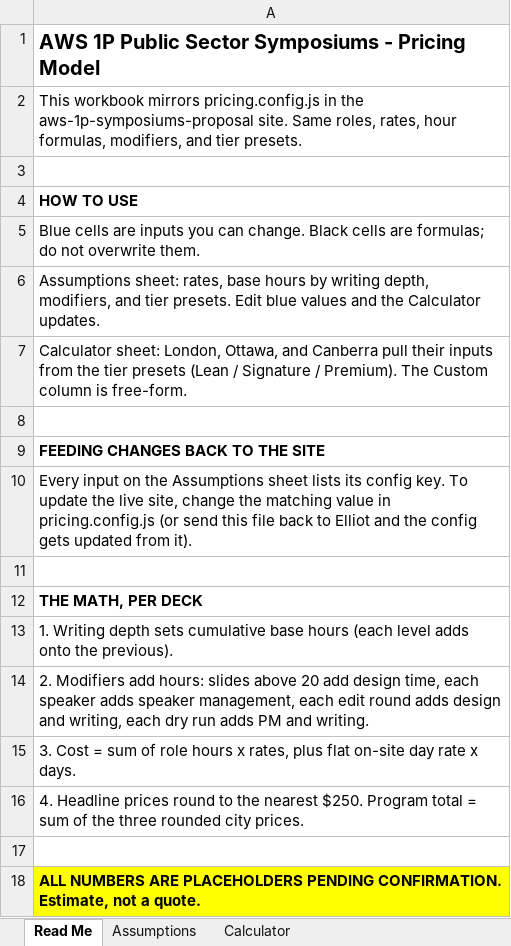
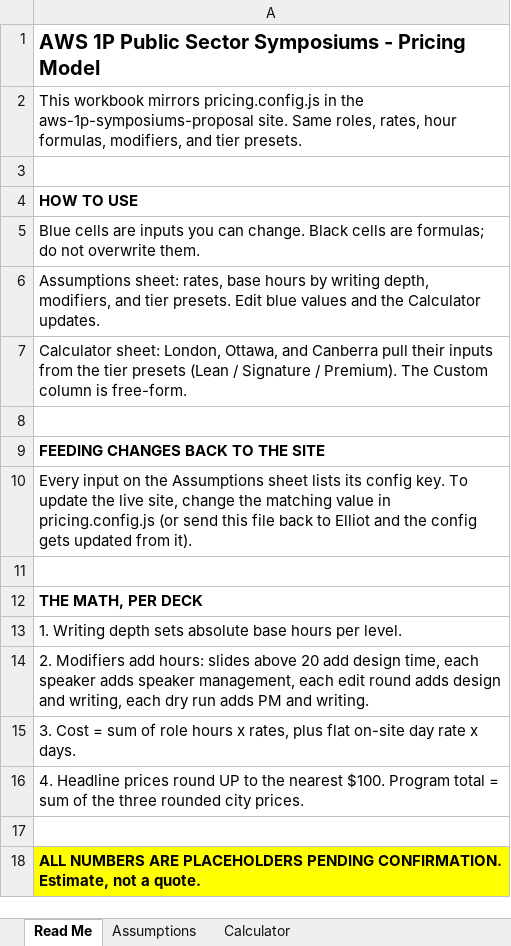
Before and after one commit to ejtmsd/aws-p1-decks, an Excel workbook: pricing-model.xlsx, sheet Read Me, drawn as a sheet; values as stored, in another font and other column widths than the file's, no borders; the diff names each change by its address in the sheet, - before the commit and + after, or states it on an @@ line.

Commit message:
Simplify pricing: on-site days stepper (0 = off), absolute depth hours, round up to nearest 100

```diff
--- a/pricing-model.xlsx (sheet Read Me)
+++ b/pricing-model.xlsx (sheet Read Me)
-A13: …depth sets cumulative base hours (each level adds onto the previous).
+A13: …depth sets absolute base hours per level.
-A16: …prices round to the nearest $250. Program total…
+A16: …prices round UP to the nearest $100. Program total…
```
Also changed, not shown: sheet Assumptions, sheet Calculator, formulas that keep their value, 3 other files.
